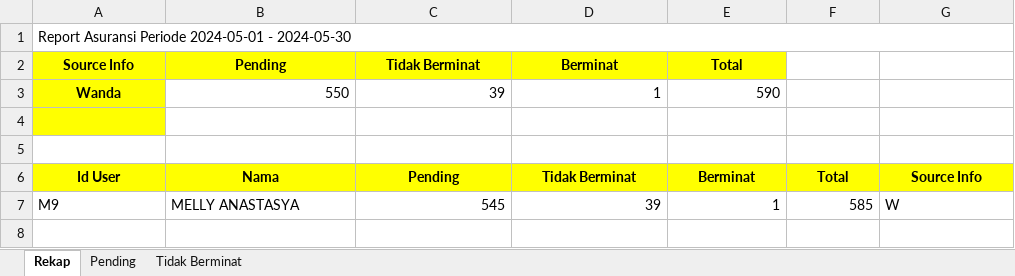
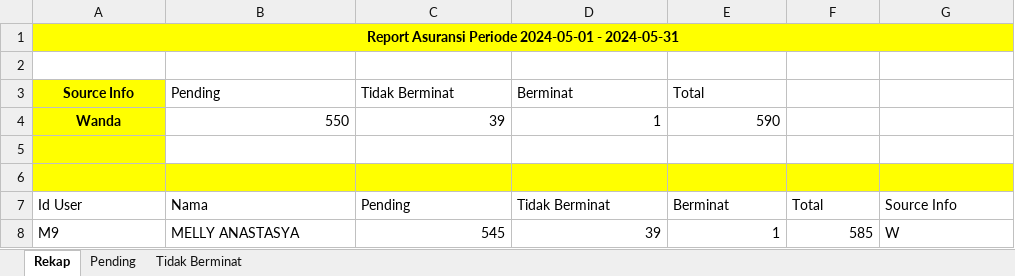
Before and after one commit to Rahmat-Afriyadi/wkm-api, an Excel workbook: file-report-asuransi.xlsx, sheet Rekap, drawn as a sheet; values as stored, in another font and other column widths than the file's, no borders; addresses are those after the commit; the diff names each change by its address in the sheet, - before the commit and + after, or states it on an @@ line.

```diff
--- a/file-report-asuransi.xlsx (sheet Rekap)
+++ b/file-report-asuransi.xlsx (sheet Rekap)
-A1 (Source Info): …2024-05-01 - 2024-05-30
+A1 (Source Info): …2024-05-01 - 2024-05-31
-A1:G1 fill: none
+A1:G1 fill: #FFFF00
@@ A1 bold: off → on, alignment: left → center @@
+row 2: (empty)
@@ B3:E3 fill: #FFFF00 → none, bold: on → off, alignment: center → left @@
-A6:G6 fill: none
+A6:G6 fill: #FFFF00
@@ A7:G7 fill: #FFFF00 → none, bold: on → off, alignment: center → left @@
```
Also changed, not shown: sheet Pending, sheet Tidak Berminat, 10 other files.
